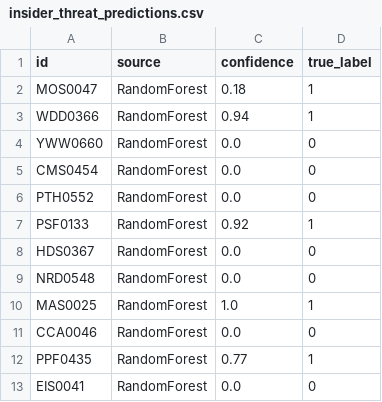
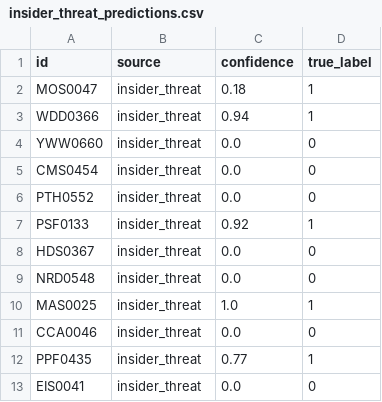
Before and after one commit to divyabagali832-creator/hybrid-siem-soar-engine, a CSV file: data/insider_threat_predictions.csv, drawn as a sheet.

Commit message:
Update insider_threat_predictions.csv

```diff
--- a/data/insider_threat_predictions.csv
+++ b/data/insider_threat_predictions.csv
@@ -1,13 +1,13 @@
 id,source,confidence,true_label
-MOS0047,RandomForest,0.18,1
-WDD0366,RandomForest,0.94,1
-YWW0660,RandomForest,0.0,0
-CMS0454,RandomForest,0.0,0
-PTH0552,RandomForest,0.0,0
-PSF0133,RandomForest,0.92,1
-HDS0367,RandomForest,0.0,0
-NRD0548,RandomForest,0.0,0
-MAS0025,RandomForest,1.0,1
-CCA0046,RandomForest,0.0,0
-PPF0435,RandomForest,0.77,1
-EIS0041,RandomForest,0.0,0
+MOS0047,insider_threat,0.18,1
+WDD0366,insider_threat,0.94,1
+YWW0660,insider_threat,0.0,0
+CMS0454,insider_threat,0.0,0
+PTH0552,insider_threat,0.0,0
+PSF0133,insider_threat,0.92,1
+HDS0367,insider_threat,0.0,0
+NRD0548,insider_threat,0.0,0
+MAS0025,insider_threat,1.0,1
+CCA0046,insider_threat,0.0,0
+PPF0435,insider_threat,0.77,1
+EIS0041,insider_threat,0.0,0
```
